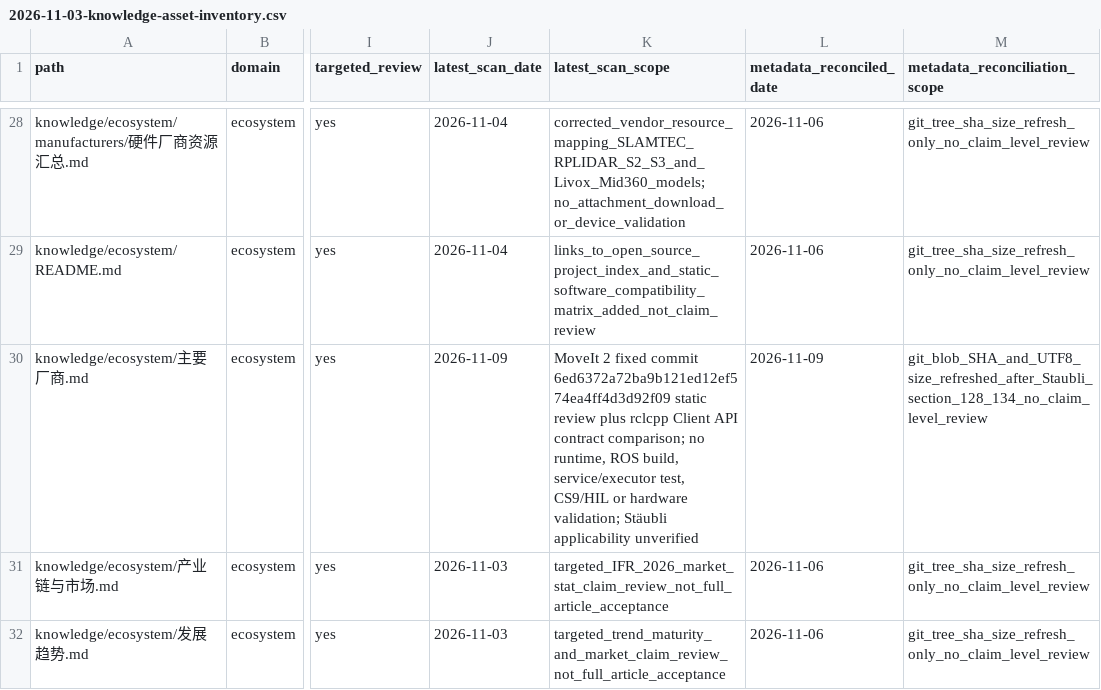
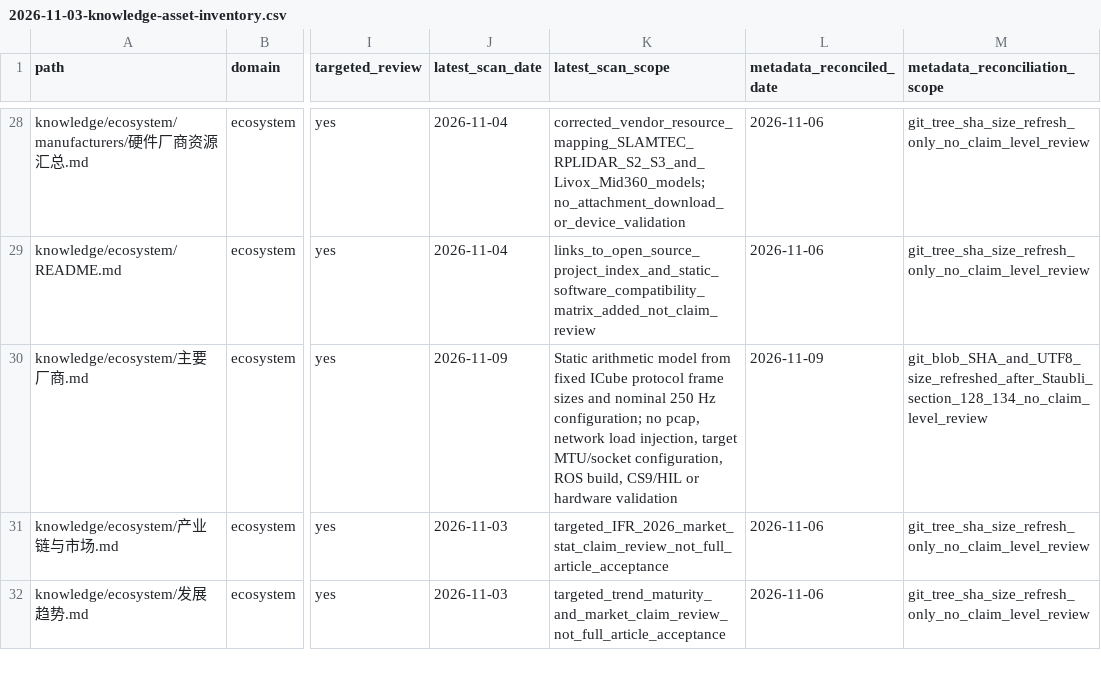
Before and after one commit to rexyll/robot_knowledgebasement, a CSV file: docs/audits/2026-11-03-knowledge-asset-inventory.csv, drawn as a sheet; only a part is shown, gaps mark what is left out; the diff names each change by its address in the sheet, - before the commit and + after, or states it on an @@ line.

Commit message:
docs(audit): align vendor inventory review scope

```diff
--- a/docs/audits/2026-11-03-knowledge-asset-inventory.csv
+++ b/docs/audits/2026-11-03-knowledge-asset-inventory.csv
-K30 (latest_scan_scope): MoveIt 2 fixed commit 6ed6372a72ba9b121ed12ef574ea4ff4d3d92f09 static review plus rclcpp Client API contract comparison; no runtime, ROS build, service/executor test, CS9/HIL or hardware validation; Stäubli applicability unverified
+K30 (latest_scan_scope): Static arithmetic model from fixed ICube protocol frame sizes and nominal 250 Hz configuration; no pcap, network load injection, target MTU/socket configuration, ROS build, CS9/HIL or hardware validation
```
